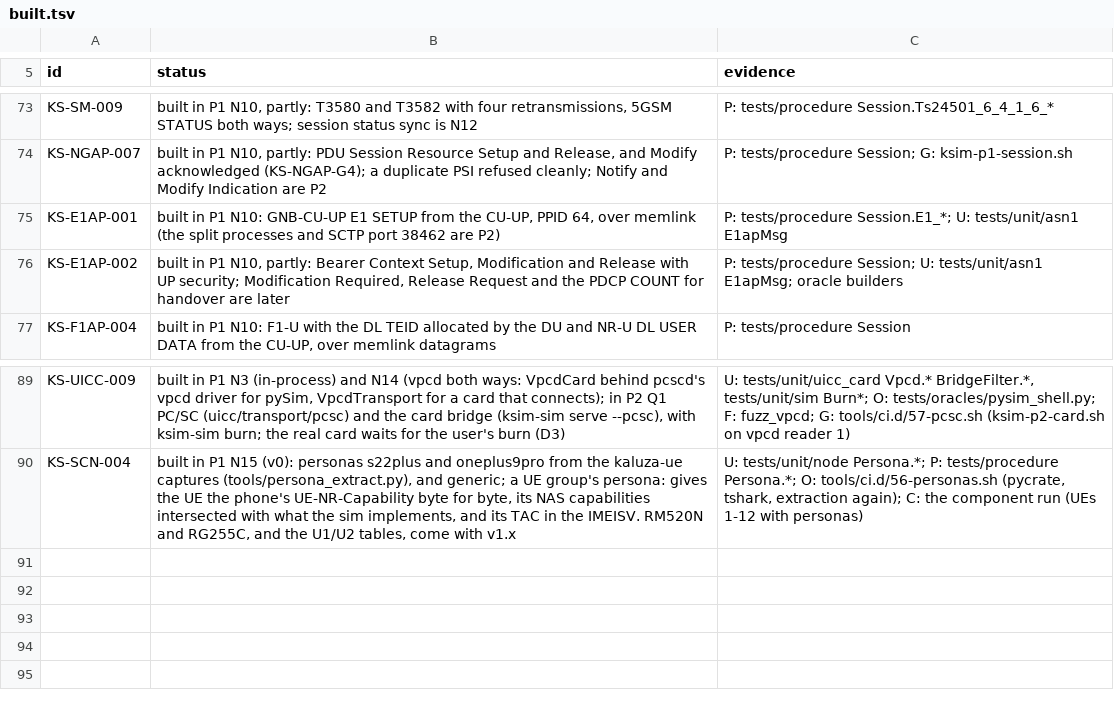
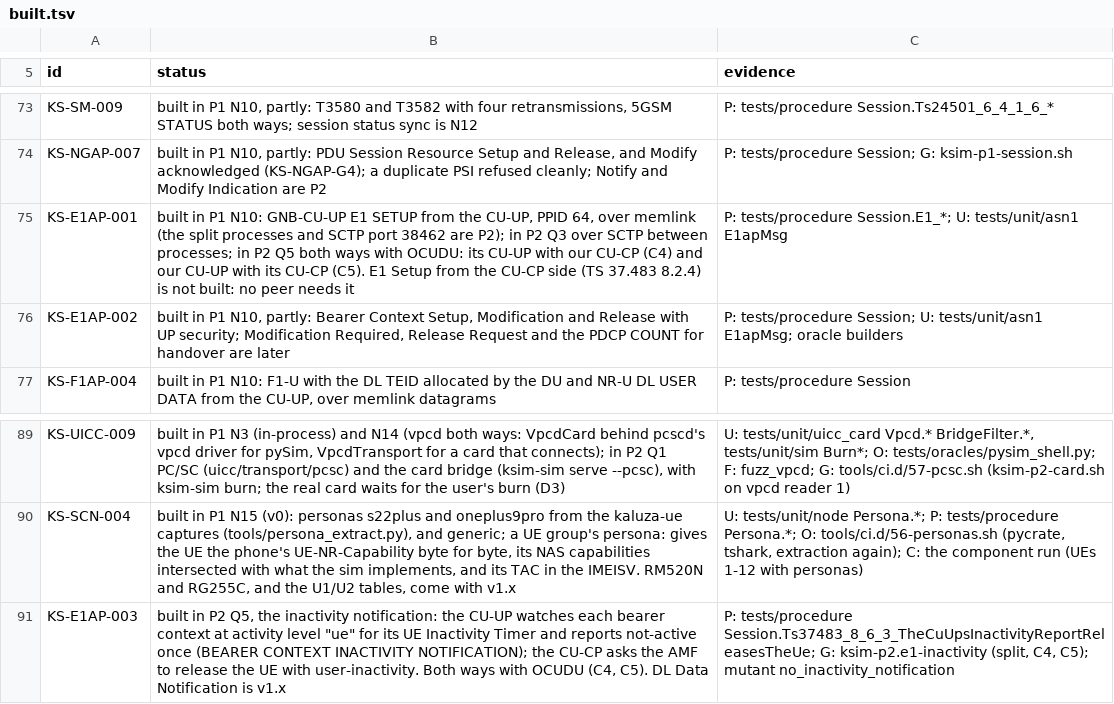
Before and after one commit to adijuliawan/kaluza-sim, a TSV file: docs/compliance/built.tsv, drawn as a sheet; only a part is shown, gaps mark what is left out.

```diff
--- a/docs/compliance/built.tsv
+++ b/docs/compliance/built.tsv
@@ -74,3 +74,3 @@ KS-SM-009	built in P1 N10, partly: T3580 and T3582 with four retransmissions, 5G
 KS-NGAP-007	built in P1 N10, partly: PDU Session Resource Setup and Release, and Modify acknowledged (KS-NGAP-G4); a duplicate PSI refused cleanly; Notify and Modify Indication are P2	P: tests/procedure Session; G: ksim-p1-session.sh
-KS-E1AP-001	built in P1 N10: GNB-CU-UP E1 SETUP from the CU-UP, PPID 64, over memlink (the split processes and SCTP port 38462 are P2)	P: tests/procedure Session.E1_*; U: tests/unit/asn1 E1apMsg
+KS-E1AP-001	built in P1 N10: GNB-CU-UP E1 SETUP from the CU-UP, PPID 64, over memlink (the split processes and SCTP port 38462 are P2); in P2 Q3 over SCTP between processes; in P2 Q5 both ways with OCUDU: its CU-UP with our CU-CP (C4) and our CU-UP with its CU-CP (C5). E1 Setup from the CU-CP side (TS 37.483 8.2.4) is not built: no peer needs it	P: tests/procedure Session.E1_*; U: tests/unit/asn1 E1apMsg
 KS-E1AP-002	built in P1 N10, partly: Bearer Context Setup, Modification and Release with UP security; Modification Required, Release Request and the PDCP COUNT for handover are later	P: tests/procedure Session; U: tests/unit/asn1 E1apMsg; oracle builders
@@ -90 +90,2 @@ KS-UICC-009	built in P1 N3 (in-process) and N14 (vpcd both ways: VpcdCard behind
 KS-SCN-004	built in P1 N15 (v0): personas s22plus and oneplus9pro from the kaluza-ue captures (tools/persona_extract.py), and generic; a UE group's persona: gives the UE the phone's UE-NR-Capability byte for byte, its NAS capabilities intersected with what the sim implements, and its TAC in the IMEISV. RM520N and RG255C, and the U1/U2 tables, come with v1.x	U: tests/unit/node Persona.*; P: tests/procedure Persona.*; O: tools/ci.d/56-personas.sh (pycrate, tshark, extraction again); C: the component run (UEs 1-12 with personas)
+KS-E1AP-003	built in P2 Q5, the inactivity notification: the CU-UP watches each bearer context at activity level "ue" for its UE Inactivity Timer and reports not-active once (BEARER CONTEXT INACTIVITY NOTIFICATION); the CU-CP asks the AMF to release the UE with user-inactivity. Both ways with OCUDU (C4, C5). DL Data Notification is v1.x	P: tests/procedure Session.Ts37483_8_6_3_TheCuUpsInactivityReportReleasesTheUe; G: ksim-p2.e1-inactivity (split, C4, C5); mutant no_inactivity_notification
```
Also changed, not shown: docs/compliance/rows.tsv, src/api/events.tsv, 36 other files.
